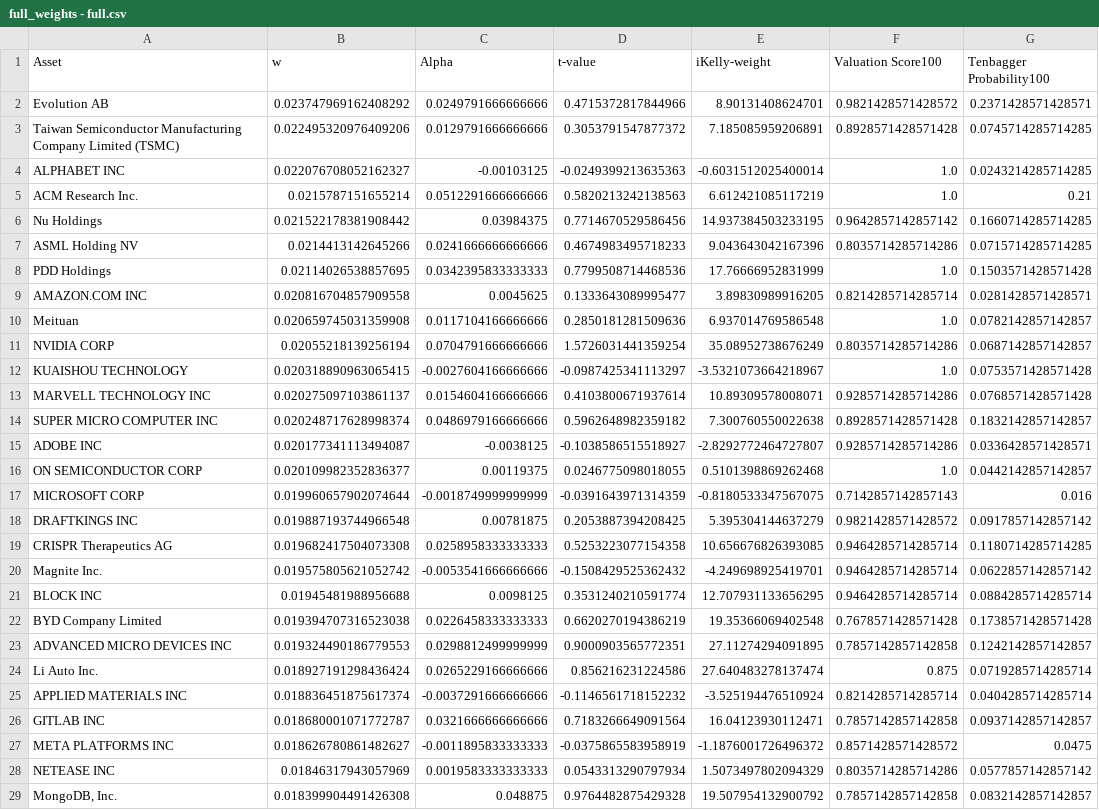
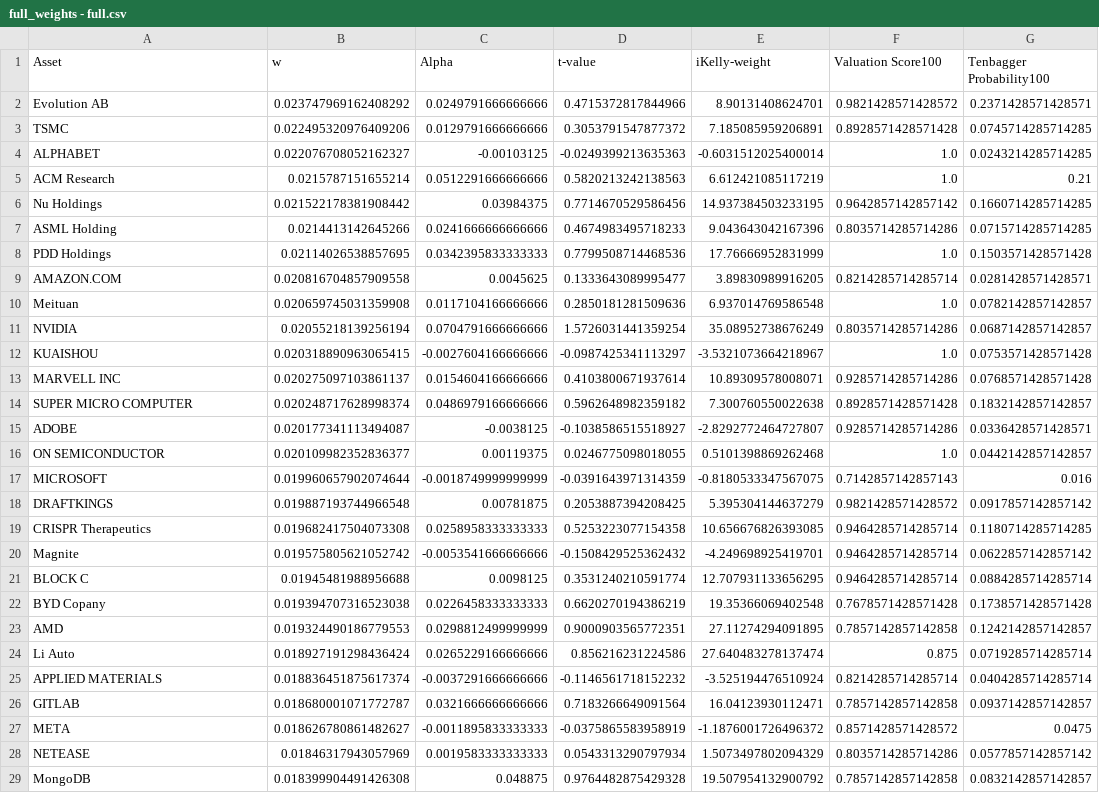
Before and after one commit to PrettyModels/streamlit, a CSV file: data/full_weights - full.csv, drawn as a sheet; only a part is shown; the diff covers the shown part only; the diff names each change by its address in the sheet, - before the commit and + after, or states it on an @@ line.

Commit message:
Shorten asset names in csv

```diff
--- a/data/full_weights - full.csv
+++ b/data/full_weights - full.csv
-A3 (Asset): Taiwan Semiconductor Manufacturing Company Limited (TSMC)
+A3 (Asset): TSMC
-A4 (Asset): ALPHABET INC
+A4 (Asset): ALPHABET
-A5 (Asset): ACM Research Inc.
+A5 (Asset): ACM Research
-A7 (Asset): ASML Holding NV
+A7 (Asset): ASML Holding
-A9 (Asset): AMAZON.COM INC
+A9 (Asset): AMAZON.COM
-A11 (Asset): NVIDIA CORP
+A11 (Asset): NVIDIA
-A12 (Asset): KUAISHOU TECHNOLOGY
+A12 (Asset): KUAISHOU
-A13 (Asset): MARVELL TECHNOLOGY INC
+A13 (Asset): MARVELL INC
-A14 (Asset): SUPER MICRO COMPUTER INC
+A14 (Asset): SUPER MICRO COMPUTER
-A15 (Asset): ADOBE INC
+A15 (Asset): ADOBE
-A16 (Asset): ON SEMICONDUCTOR CORP
+A16 (Asset): ON SEMICONDUCTOR
-A17 (Asset): MICROSOFT CORP
+A17 (Asset): MICROSOFT
-A18 (Asset): DRAFTKINGS INC
+A18 (Asset): DRAFTKINGS
-A19 (Asset): CRISPR Therapeutics AG
+A19 (Asset): CRISPR Therapeutics
-A20 (Asset): Magnite Inc.
+A20 (Asset): Magnite
-A21 (Asset): BLOCK INC
+A21 (Asset): BLOCK C
-A22 (Asset): BYD Company Limited
+A22 (Asset): BYD Copany
-A23 (Asset): ADVANCED MICRO DEVICES INC
+A23 (Asset): AMD
-A24 (Asset): Li Auto Inc.
+A24 (Asset): Li Auto
-A25 (Asset): APPLIED MATERIALS INC
+A25 (Asset): APPLIED MATERIALS
-A26 (Asset): GITLAB INC
+A26 (Asset): GITLAB
-A27 (Asset): META PLATFORMS INC
+A27 (Asset): META
-A28 (Asset): NETEASE INC
+A28 (Asset): NETEASE
-A29 (Asset): MongoDB, Inc.
+A29 (Asset): MongoDB
```
Also changed, not shown: 34 edited cells elsewhere in this file.
